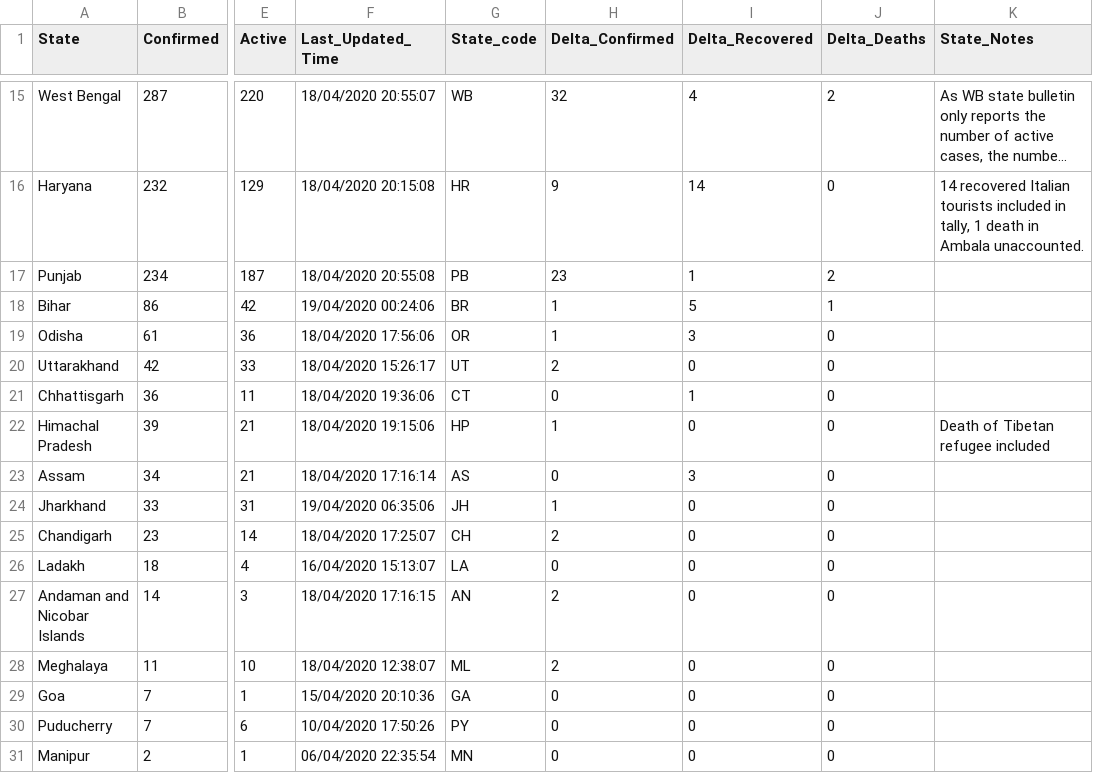
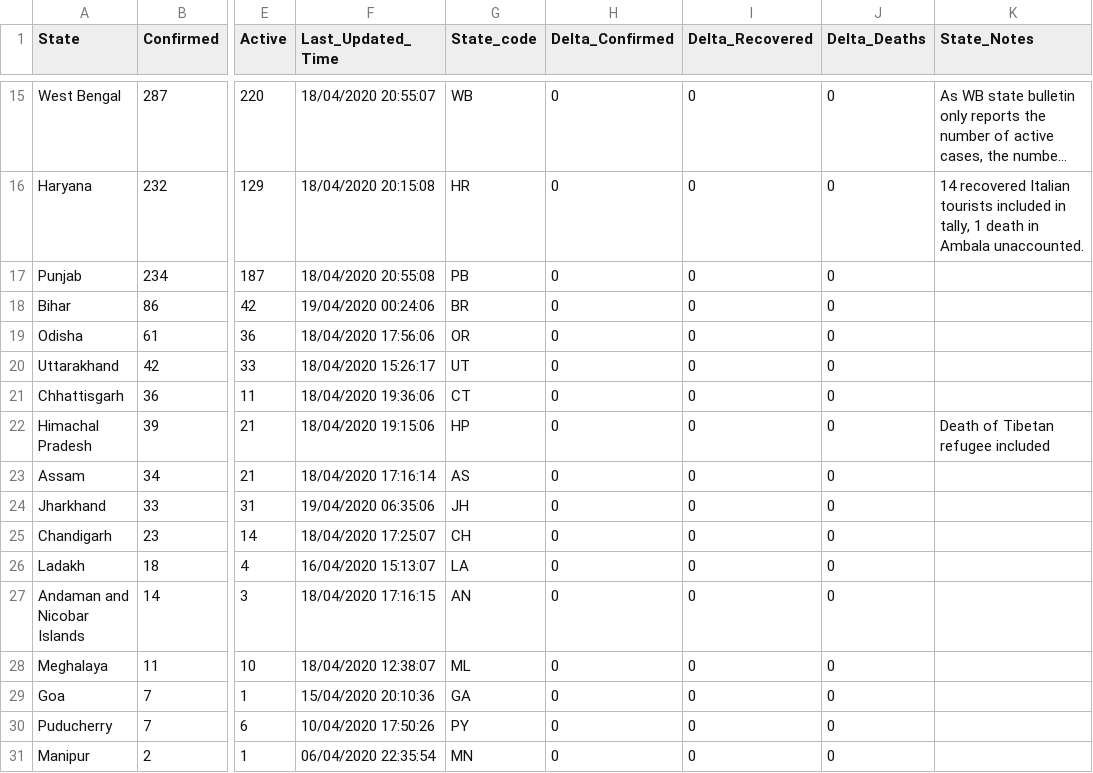
Before and after one commit to shuklaayush/api, a CSV file: csv/2020-04-19/state_wise.csv, drawn as a sheet; only a part is shown, gaps mark what is left out; long unchanged cells end in …; the diff covers the shown part only; the diff names each change by its address in the sheet, - before the commit and + after, or states it on an @@ line.

```diff
--- a/csv/2020-04-19/state_wise.csv
+++ b/csv/2020-04-19/state_wise.csv
-H15 (Delta_Confirmed): 32
+H15 (Delta_Confirmed): 0
-I15 (Delta_Recovered): 4
+I15 (Delta_Recovered): 0
-J15 (Delta_Deaths): 2
+J15 (Delta_Deaths): 0
-H16 (Delta_Confirmed): 9
+H16 (Delta_Confirmed): 0
-I16 (Delta_Recovered): 14
+I16 (Delta_Recovered): 0
-H17 (Delta_Confirmed): 23
+H17 (Delta_Confirmed): 0
-I17 (Delta_Recovered): 1
+I17 (Delta_Recovered): 0
-J17 (Delta_Deaths): 2
+J17 (Delta_Deaths): 0
-H18:H19 (Delta_Confirmed): 1
+H18:H19 (Delta_Confirmed): 0
-I18 (Delta_Recovered): 5
+I18 (Delta_Recovered): 0
-J18 (Delta_Deaths): 1
+J18 (Delta_Deaths): 0
-I19 (Delta_Recovered): 3
+I19 (Delta_Recovered): 0
-H20 (Delta_Confirmed): 2
+H20 (Delta_Confirmed): 0
-I21 (Delta_Recovered): 1
+I21 (Delta_Recovered): 0
-H22 (Delta_Confirmed): 1
+H22 (Delta_Confirmed): 0
-I23 (Delta_Recovered): 3
+I23 (Delta_Recovered): 0
-H24 (Delta_Confirmed): 1
+H24 (Delta_Confirmed): 0
-H25 (Delta_Confirmed): 2
+H25 (Delta_Confirmed): 0
-H27:H28 (Delta_Confirmed): 2
+H27:H28 (Delta_Confirmed): 0
```
Also changed, not shown: 32 edited cells elsewhere in this file, csv/latest/state_wise.csv, 2 other files.
